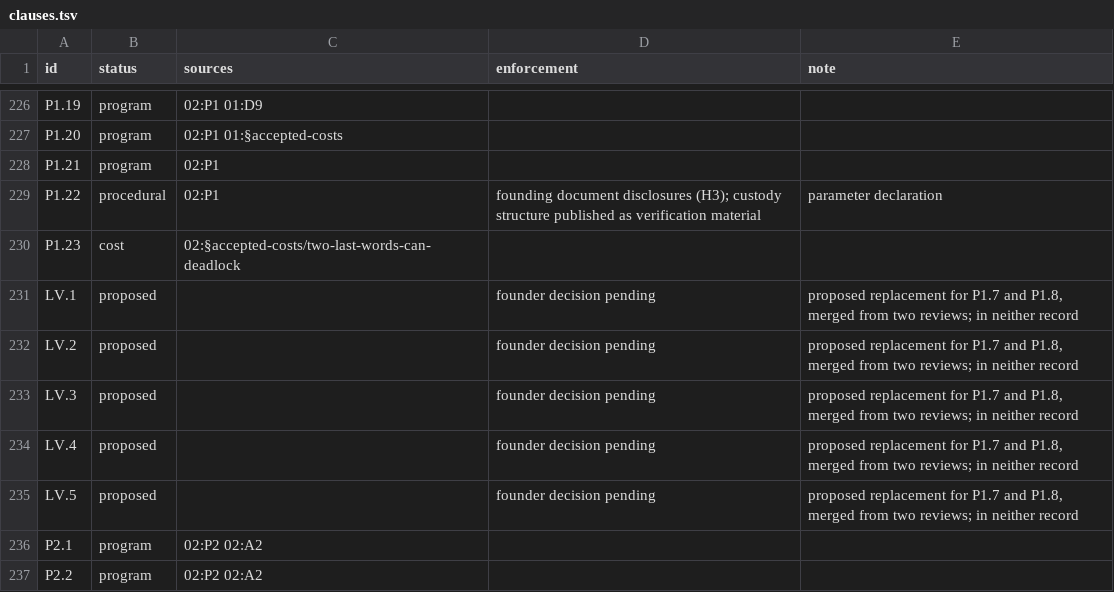
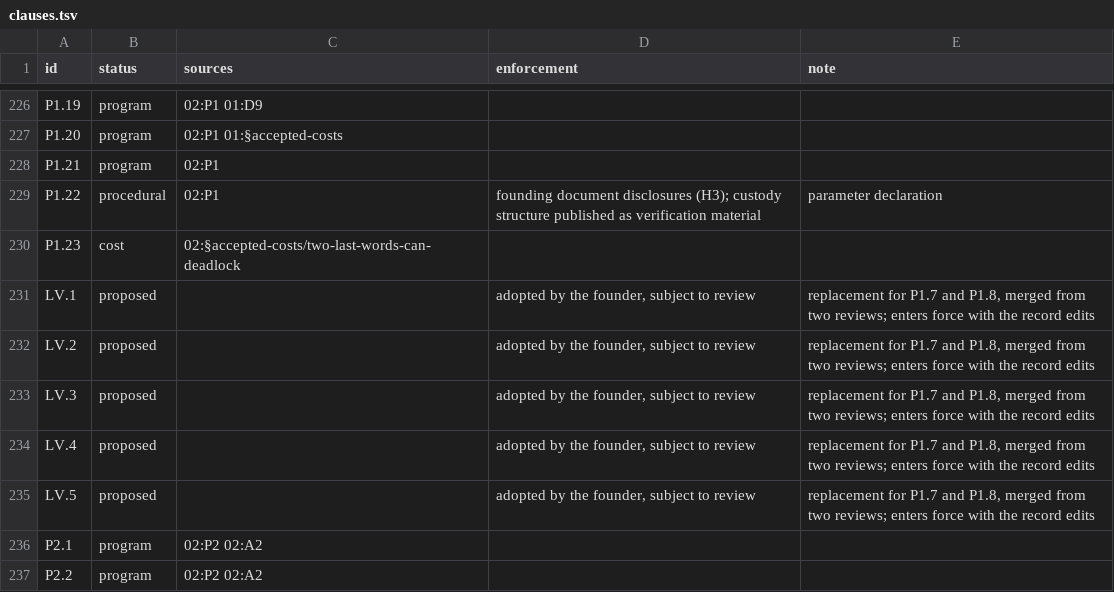
Before and after one commit to meta-agentic/meta-ethics, a TSV file: constitution/clauses.tsv, drawn as a sheet; only a part is shown, gaps mark what is left out.

Commit message:
wip(constitution): mark LV as adopted by the founder, subject to review
Unfinished: the manifest is not regenerated and check.sh has not run on this commit.

```diff
--- a/constitution/clauses.tsv
+++ b/constitution/clauses.tsv
@@ -230,7 +230,7 @@ P1.22	procedural	02:P1	founding document disclosures (H3); custody structure pub
 P1.23	cost	02:§accepted-costs/two-last-words-can-deadlock		
-LV.1	proposed		founder decision pending	proposed replacement for P1.7 and P1.8, merged from two reviews; in neither record
-LV.2	proposed		founder decision pending	proposed replacement for P1.7 and P1.8, merged from two reviews; in neither record
-LV.3	proposed		founder decision pending	proposed replacement for P1.7 and P1.8, merged from two reviews; in neither record
-LV.4	proposed		founder decision pending	proposed replacement for P1.7 and P1.8, merged from two reviews; in neither record
-LV.5	proposed		founder decision pending	proposed replacement for P1.7 and P1.8, merged from two reviews; in neither record
+LV.1	proposed		adopted by the founder, subject to review	replacement for P1.7 and P1.8, merged from two reviews; enters force with the record edits
+LV.2	proposed		adopted by the founder, subject to review	replacement for P1.7 and P1.8, merged from two reviews; enters force with the record edits
+LV.3	proposed		adopted by the founder, subject to review	replacement for P1.7 and P1.8, merged from two reviews; enters force with the record edits
+LV.4	proposed		adopted by the founder, subject to review	replacement for P1.7 and P1.8, merged from two reviews; enters force with the record edits
+LV.5	proposed		adopted by the founder, subject to review	replacement for P1.7 and P1.8, merged from two reviews; enters force with the record edits
 P2.1	program	02:P2 02:A2		
```
Also changed, not shown: 2 other files.
